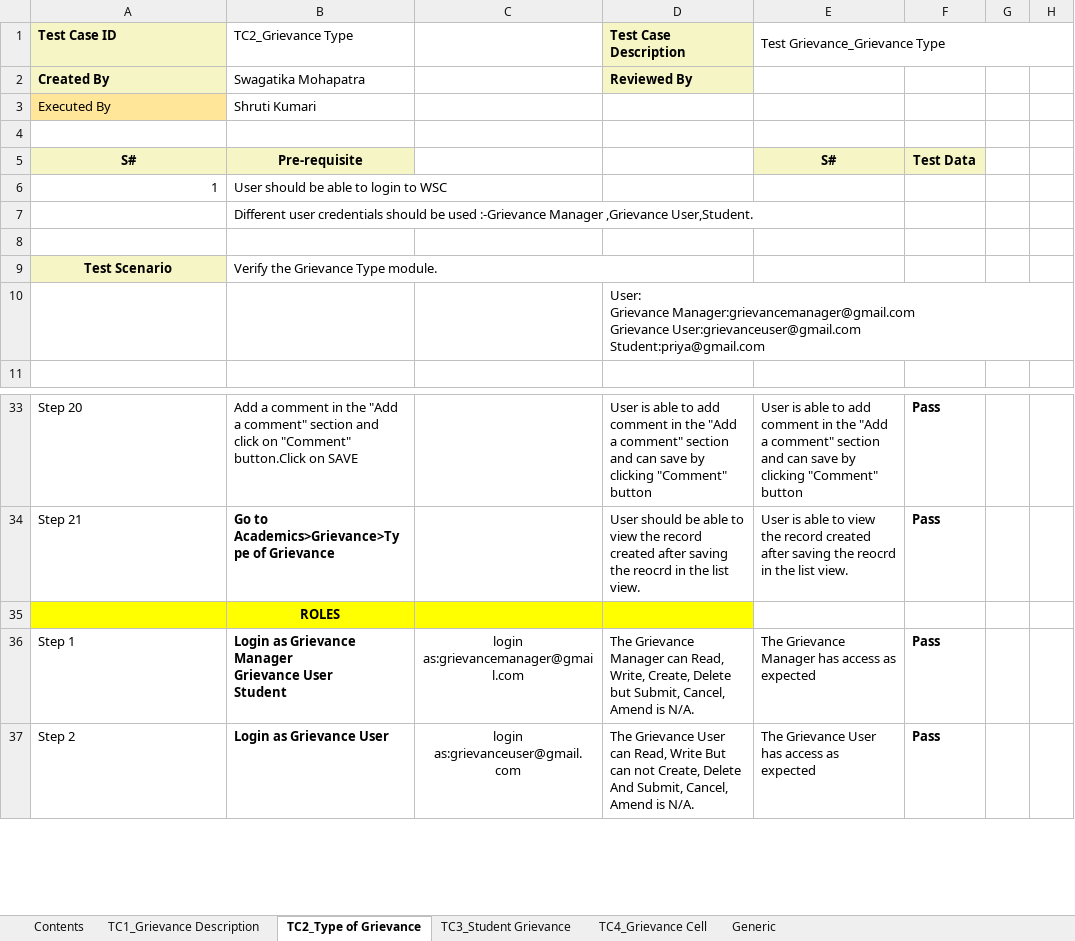
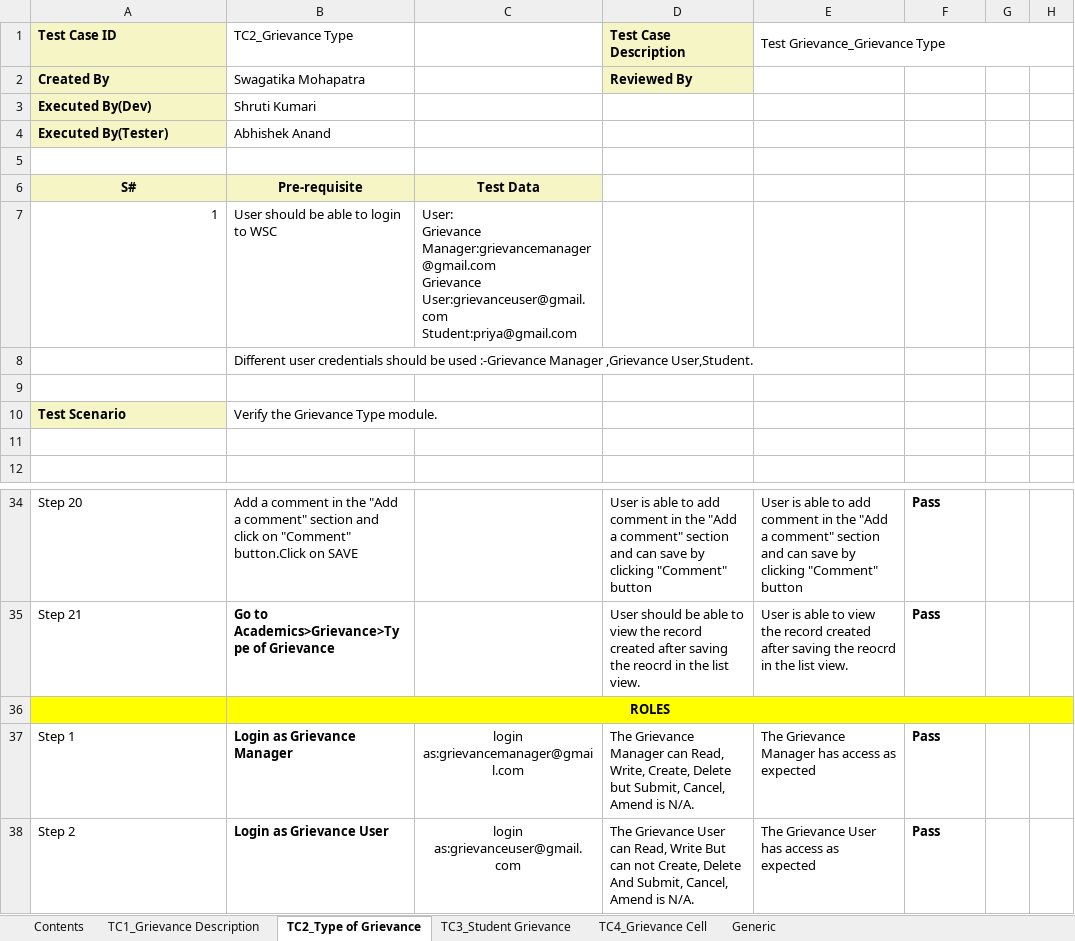
Before and after one commit to subhodeepGit/SOUL-Documents, an Excel workbook: WSC/Test Report/SLCM/Student_Grievance_test_report.xlsx, sheet TC2_Type of Grievance, drawn as a sheet; only a part is shown, gaps mark what is left out; values as stored, in another font and other column widths than the file's, no borders; removed rows and columns are numbered as before the commit, all else as after; ↵ is a line break in a cell; the diff names each change by its address in the sheet, - before the commit and + after, or states it on an @@ line.

```diff
--- a/WSC/Test Report/SLCM/Student_Grievance_test_report.xlsx (sheet TC2_Type of Grievance)
+++ b/WSC/Test Report/SLCM/Student_Grievance_test_report.xlsx (sheet TC2_Type of Grievance)
-A3 (Test Case ID): Executed By
+A3 (Test Case ID): Executed By(Dev)
@@ A3 fill: #FFE699 → #F6F5C5, bold: off → on @@
+row 4: Executed By(Tester) | Abhishek Anand
-C6: (empty)
+C6: Test Data
-C6 fill: none
+C6 fill: #F6F5C5
-E6 (Test Grievance_Grievance Type): S#
+E6 (Test Grievance_Grievance Type): (empty)
-E6:F6 fill: #F6F5C5
+E6:F6 fill: none
-F6: Test Data
+F6: (empty)
-C7: (empty)
+C7: User: ↵ Grievance Manager:grievancemanager@gmail.com ↵ Grievance User:grievanceuser@gmail.com ↵ Student:priya@gmail.com
-A10 alignment: center
+A10 alignment: left
-B9:D9 merged
-D11 (Test Case Description): User: ↵ Grievance Manager:grievancemanager@gmail.com ↵ Grievance User:grievanceuser@gmail.com ↵ Student:priya@gmail.com
+D11 (Test Case Description): (empty)
+B36:H36 merged
-E36:H36 fill: none
+E36:H36 fill: #FFFF00
-B37 (TC2_Grievance Type): Login as Grievance Manager ↵ Grievance User ↵ Student
+B37 (TC2_Grievance Type): Login as Grievance Manager
```
Also changed, not shown: sheet TC3_Student Grievance, sheet TC1_Grievance Description, sheet TC4_Grievance Cell.
